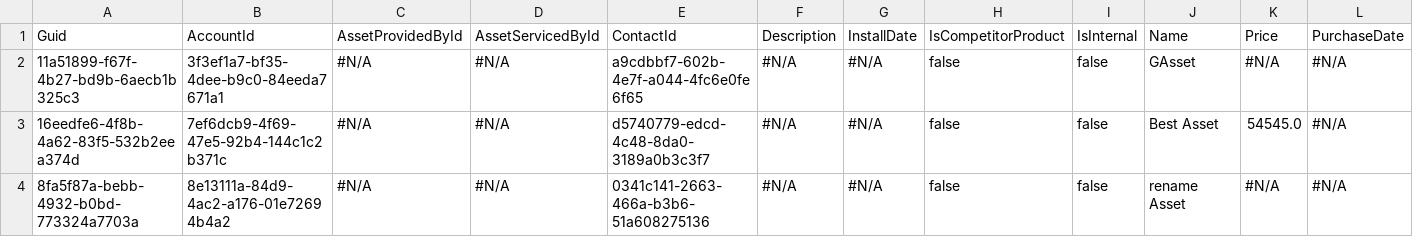
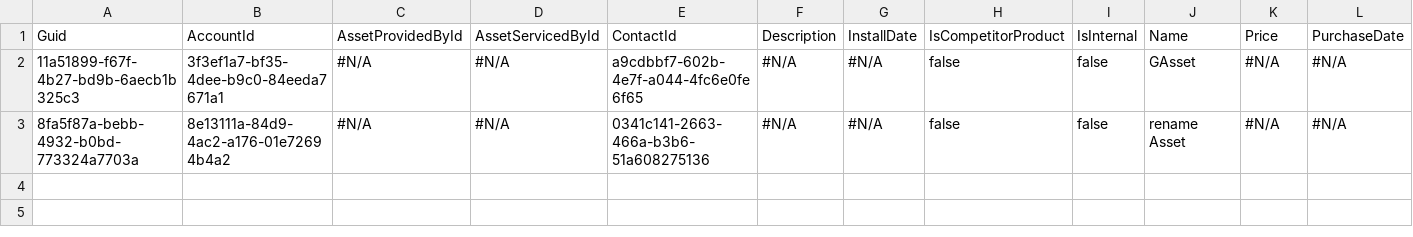
Before and after one commit to prodlytestuser/CPQTest19, a CSV file: Asset.csv, drawn as a sheet; only a part is shown; rows hold the shown columns only; the diff names each change by its address in the sheet, - before the commit and + after, or states it on an @@ line.

```diff
--- a/Asset.csv
+++ b/Asset.csv
-row 3: 16eedfe6-4f8b-4a62-83f5-532b2eea374d | 7ef6dcb9-4f69-47e5-92b4-144c1c2b371c | #N/A | #N/A | d5740779-edcd-4c48-8da0-3189a0b3c3f7 | #N/A | #N/A | false | false | Best Asset | 54545.0 | #N/A
```
Also changed, not shown: Account.csv, Case.csv, 2 other files.
